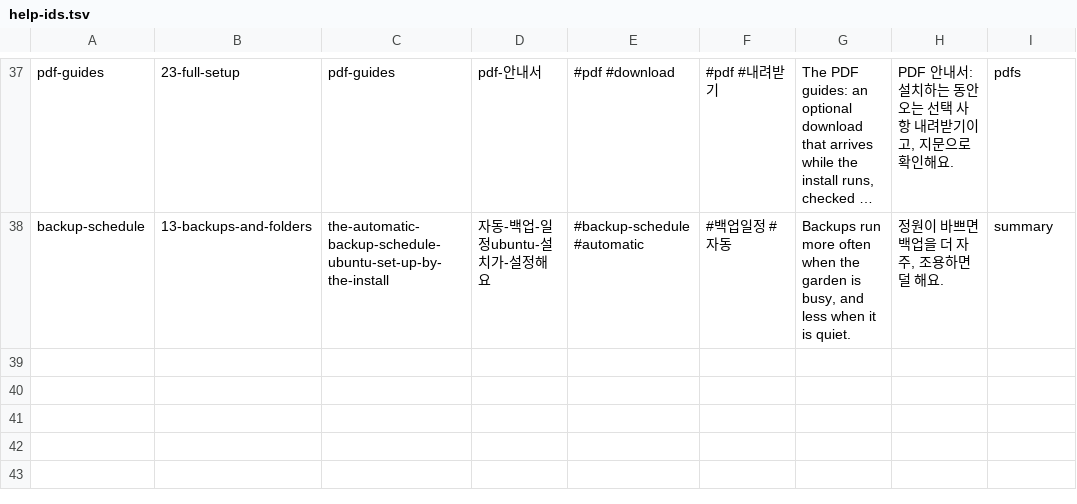
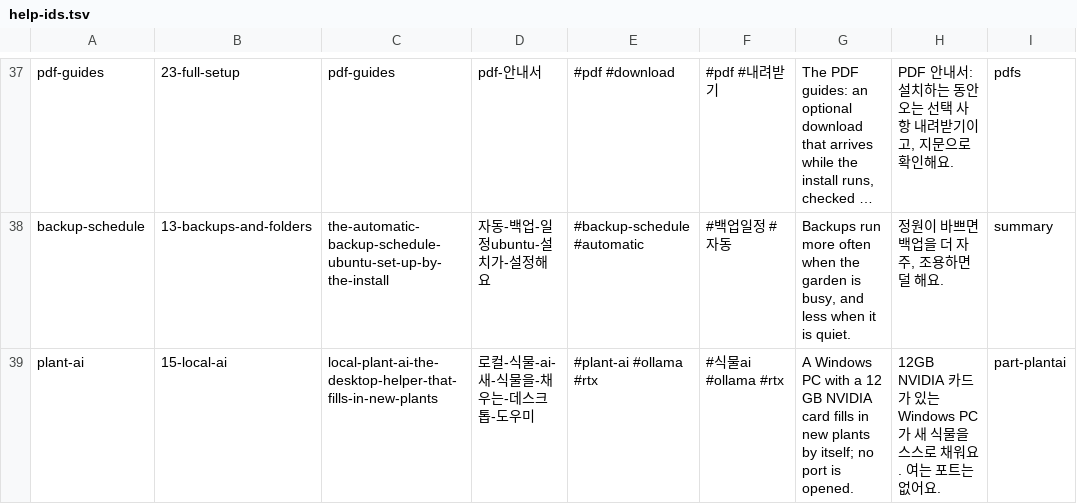
Before and after one commit to netnovaops-training/garden-for-all, a TSV file: START-HERE/help-ids.tsv, drawn as a sheet; only a part is shown, gaps mark what is left out; long unchanged cells end in …; the diff names each change by its address in the sheet, - before the commit and + after, or states it on an @@ line.

```diff
--- a/START-HERE/help-ids.tsv
+++ b/START-HERE/help-ids.tsv
+row 39: plant-ai | 15-local-ai | local-plant-ai-the-desktop-helper-that-fills-in-new-plants | 로컬-식물-ai-새-식물을-채우는-데스크톱-도우미 | #plant-ai #ollama #rtx | #식물ai #ollama #rtx | A Windows PC with a 12 GB NVIDIA card fills in new plants by itself; no port is opened. | 12GB NVIDIA 카드가 있는 Windows PC가 새 식물을 스스로 채워요. 여는 포트는 없어요. | part-plantai
```
Also changed, not shown: lang/ko.tsv, 15 other files.
